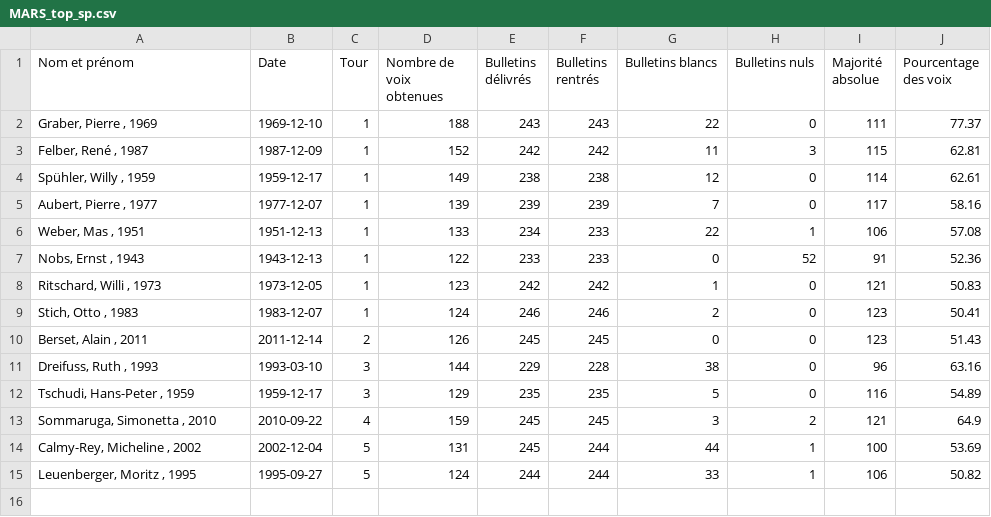
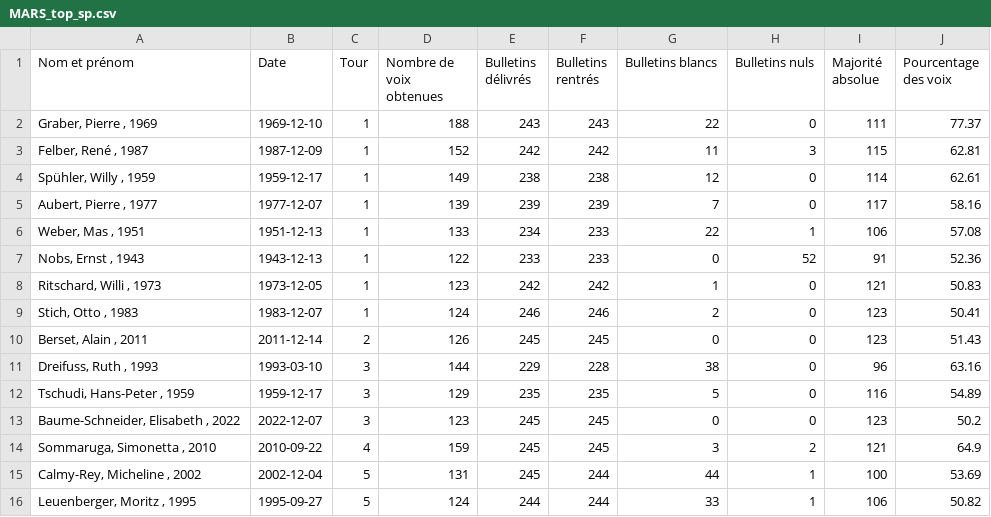
Before and after one commit to vey83/conseil_federal, a CSV file: MARS_top_sp.csv, drawn as a sheet; the diff names each change by its address in the sheet, - before the commit and + after, or states it on an @@ line.

```diff
--- a/MARS_top_sp.csv
+++ b/MARS_top_sp.csv
+row 13: Baume-Schneider, Elisabeth , 2022 | 2022-12-07 | 3 | 123 | 245 | 245 | 0 | 0 | 123 | 50.2
```
Also changed, not shown: MARS_elu_flop_fm.csv, canton_cf_fr.csv, 6 other files.
